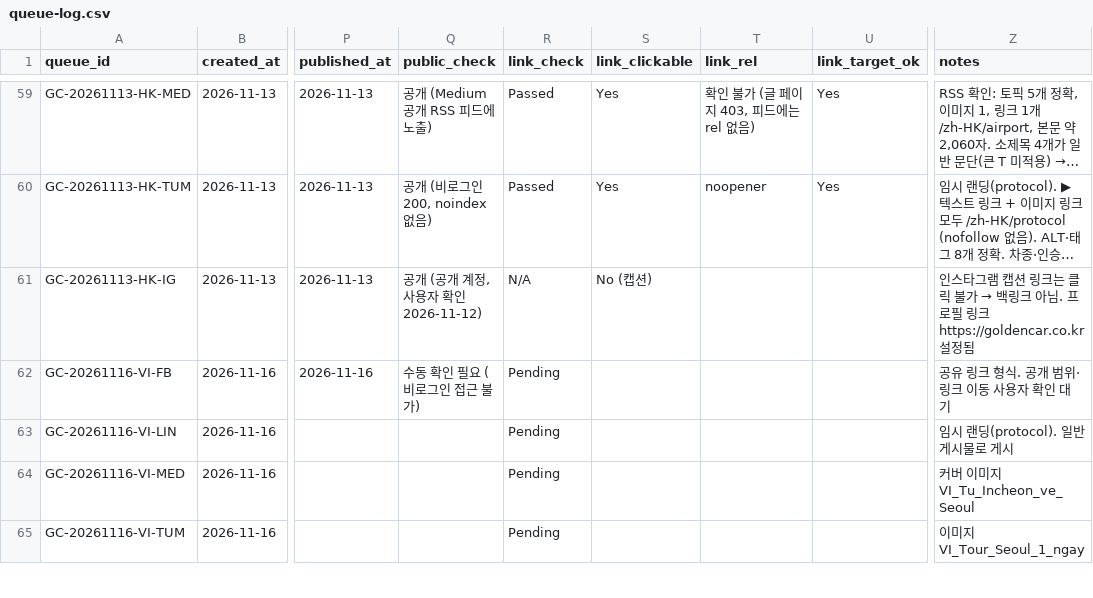
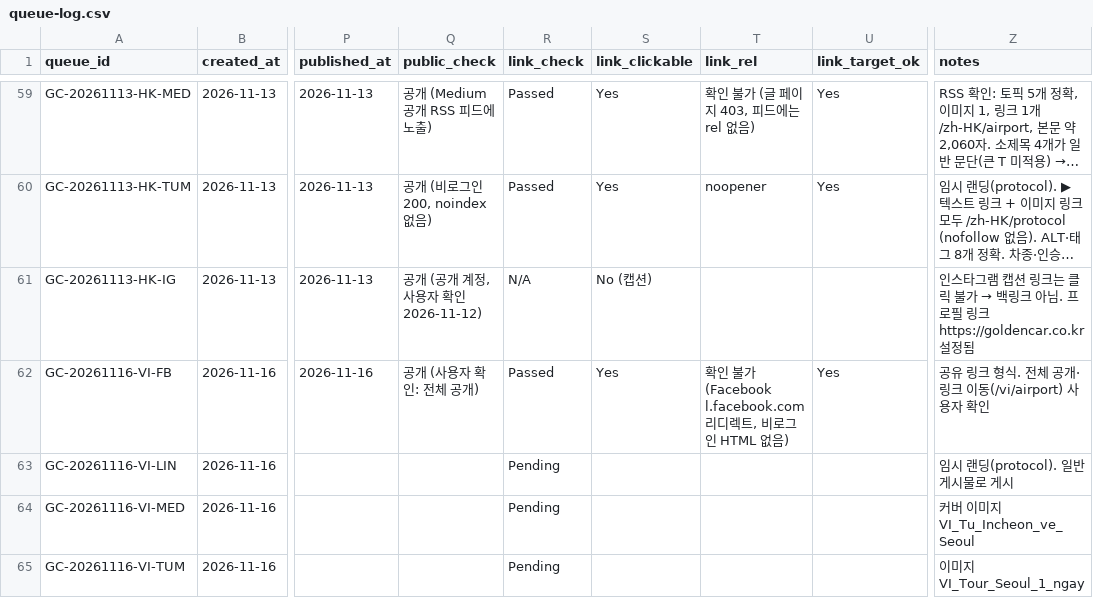
Before and after one commit to NJM-hub/NJM, a CSV file: .claude/skills/goldencar-backlink/queue-log.csv, drawn as a sheet; only a part is shown, gaps mark what is left out; long unchanged cells end in …; the diff names each change by its address in the sheet, - before the commit and + after, or states it on an @@ line.

```diff
--- a/.claude/skills/goldencar-backlink/queue-log.csv
+++ b/.claude/skills/goldencar-backlink/queue-log.csv
-Q62 (public_check): 수동 확인 필요 (비로그인 접근 불가)
+Q62 (public_check): 공개 (사용자 확인: 전체 공개)
-R62 (link_check): Pending
+R62 (link_check): Passed
-S62 (link_clickable): (empty)
+S62 (link_clickable): Yes
-T62 (link_rel): (empty)
+T62 (link_rel): 확인 불가 (Facebook l.facebook.com 리디렉트, 비로그인 HTML 없음)
-U62 (link_target_ok): (empty)
+U62 (link_target_ok): Yes
-Z62 (notes): 공유 링크 형식. 공개 범위·링크 이동 사용자 확인 대기
+Z62 (notes): 공유 링크 형식. 전체 공개·링크 이동(/vi/airport) 사용자 확인
```
